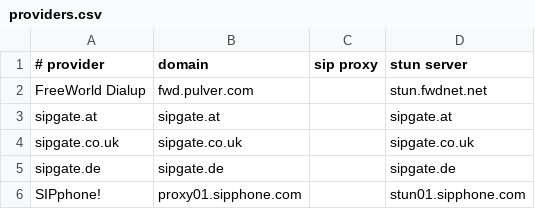
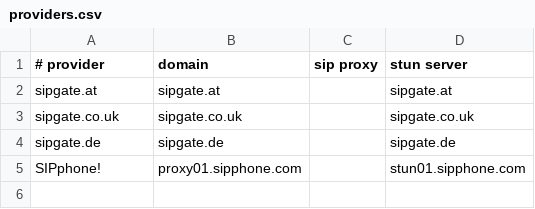
Before and after one commit to LubosD/twinkle, a CSV file: data/providers.csv, drawn as a sheet.

Commit message:
FreeWorld Dialup is long gone

```diff
--- a/data/providers.csv
+++ b/data/providers.csv
@@ -1,3 +1,2 @@
 # provider;domain;sip proxy;stun server
-FreeWorld Dialup;fwd.pulver.com;;stun.fwdnet.net
 sipgate.at;sipgate.at;;sipgate.at
```
